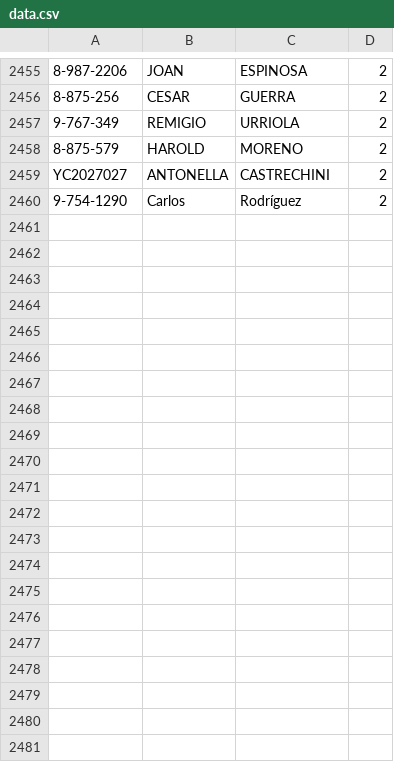
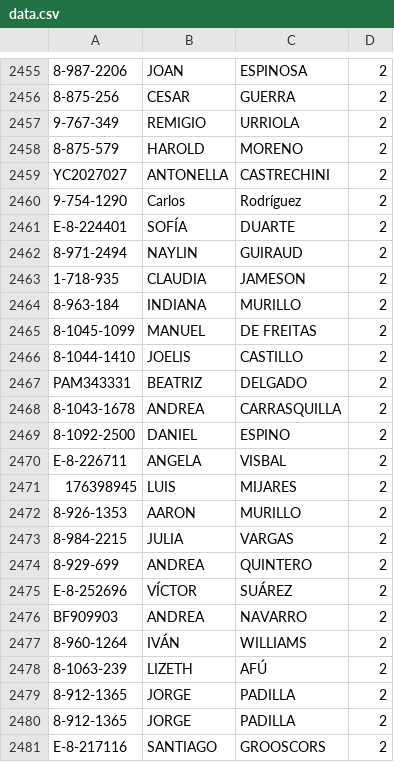
Before and after one commit to Easy-Drive-Consultas/web, a CSV file: data.csv, drawn as a sheet; only a part is shown, gaps mark what is left out; the diff names each change by its address in the sheet, - before the commit and + after, or states it on an @@ line.

Commit message:
Add files via upload

```diff
--- a/data.csv
+++ b/data.csv
+row 2461: E-8-224401 | SOFÍA | DUARTE | 2
+row 2462: 8-971-2494 | NAYLIN | GUIRAUD | 2
+row 2463: 1-718-935 | CLAUDIA | JAMESON | 2
+row 2464: 8-963-184 | INDIANA | MURILLO | 2
+row 2465: 8-1045-1099 | MANUEL | DE FREITAS | 2
+row 2466: 8-1044-1410 | JOELIS | CASTILLO | 2
+row 2467: PAM343331 | BEATRIZ | DELGADO | 2
+row 2468: 8-1043-1678 | ANDREA | CARRASQUILLA | 2
+row 2469: 8-1092-2500 | DANIEL | ESPINO | 2
+row 2470: E-8-226711 | ANGELA | VISBAL | 2
+row 2471: 176398945 | LUIS | MIJARES | 2
+row 2472: 8-926-1353 | AARON | MURILLO | 2
+row 2473: 8-984-2215 | JULIA | VARGAS | 2
+row 2474: 8-929-699 | ANDREA | QUINTERO | 2
+row 2475: E-8-252696 | VÍCTOR | SUÁREZ | 2
+row 2476: BF909903 | ANDREA | NAVARRO | 2
+row 2477: 8-960-1264 | IVÁN | WILLIAMS | 2
+row 2478: 8-1063-239 | LIZETH | AFÚ | 2
+row 2479: 8-912-1365 | JORGE | PADILLA | 2
+row 2480: 8-912-1365 | JORGE | PADILLA | 2
+row 2481: E-8-217116 | SANTIAGO | GROOSCORS | 2
```
